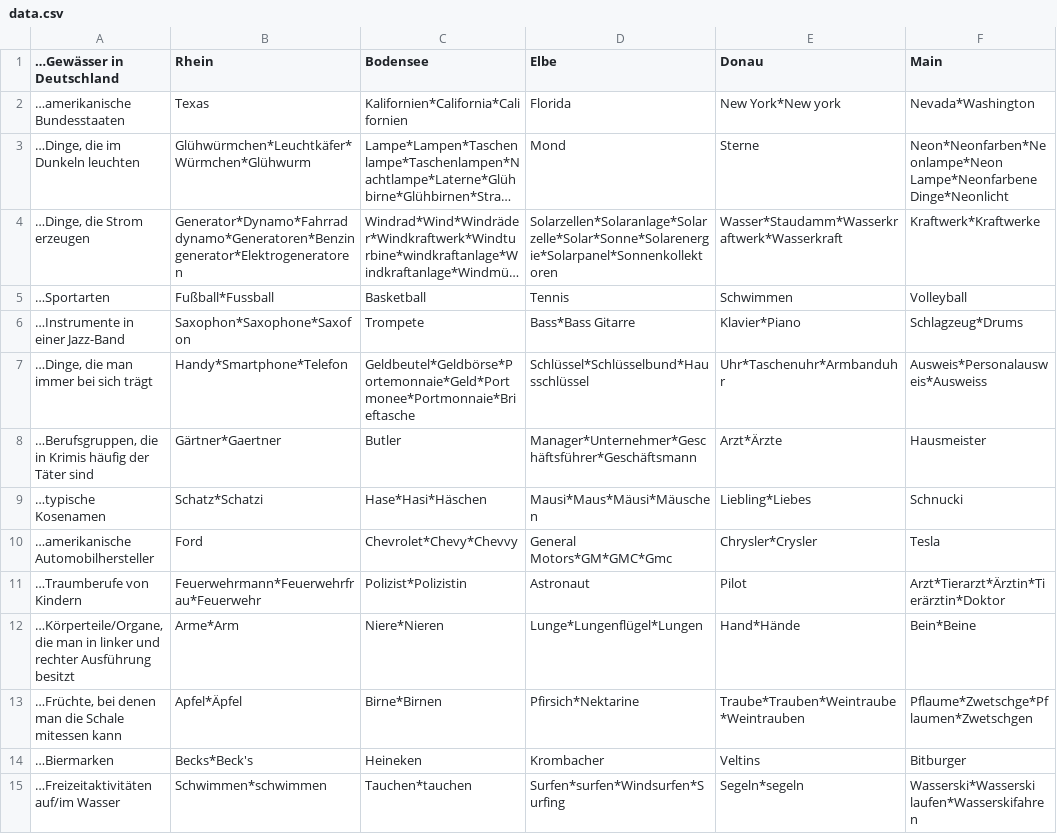
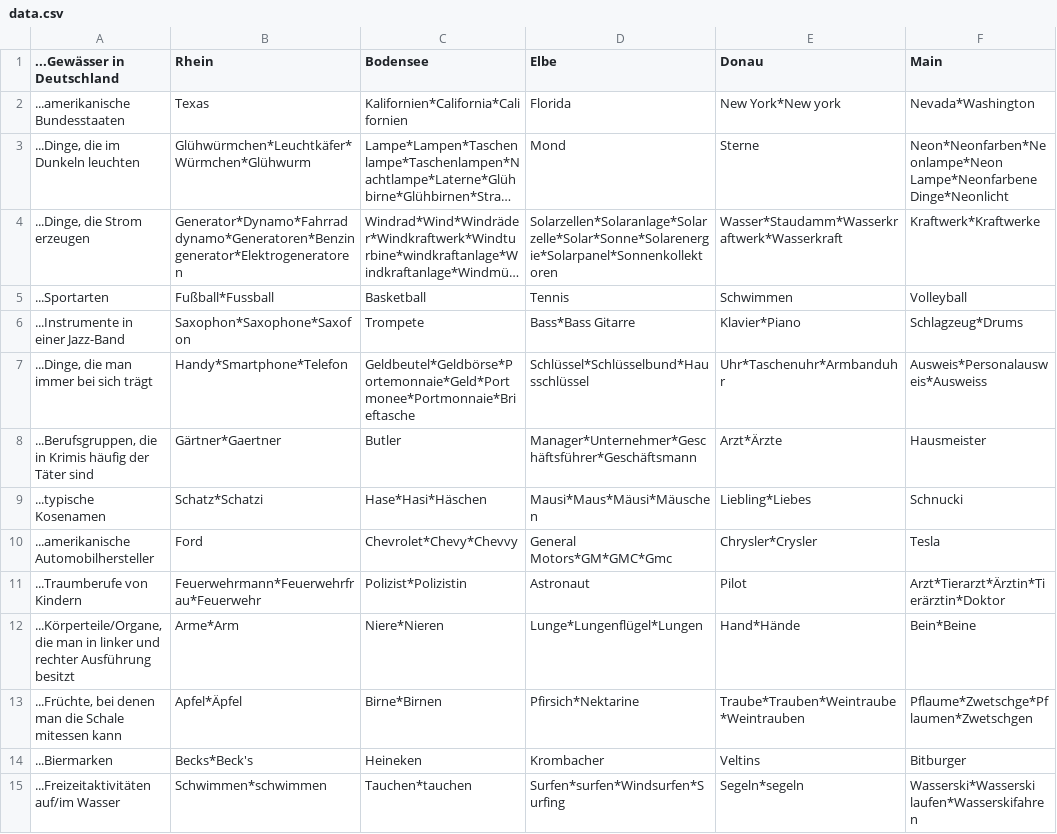
Before and after one commit to LMUMelessa/socialpunishment, a CSV file: data.csv, drawn as a sheet; only a part is shown; long unchanged cells end in …; the diff covers the shown part only; the diff names each change by its address in the sheet, - before the commit and + after, or states it on an @@ line.

```diff
--- a/data.csv
+++ b/data.csv
-A1: …Gewässer in Deutschland
+A1: ...Gewässer in Deutschland
-A2 (...Gewässer in Deutschland): …amerikanische Bundesstaaten
+A2 (...Gewässer in Deutschland): ...amerikanische Bundesstaaten
-A3 (...Gewässer in Deutschland): …Dinge, die im Dunkeln leuchten
+A3 (...Gewässer in Deutschland): ...Dinge, die im Dunkeln leuchten
-A4 (...Gewässer in Deutschland): …Dinge, die Strom erzeugen
+A4 (...Gewässer in Deutschland): ...Dinge, die Strom erzeugen
-A5 (...Gewässer in Deutschland): …Sportarten
+A5 (...Gewässer in Deutschland): ...Sportarten
-A6 (...Gewässer in Deutschland): …Instrumente in einer Jazz-Band
+A6 (...Gewässer in Deutschland): ...Instrumente in einer Jazz-Band
-A7 (...Gewässer in Deutschland): …Dinge, die man immer bei sich trägt
+A7 (...Gewässer in Deutschland): ...Dinge, die man immer bei sich trägt
-A8 (...Gewässer in Deutschland): …Berufsgruppen, die in…
+A8 (...Gewässer in Deutschland): ...Berufsgruppen, die in…
-A9 (...Gewässer in Deutschland): …typische Kosenamen
+A9 (...Gewässer in Deutschland): ...typische Kosenamen
-A10 (...Gewässer in Deutschland): …amerikanische Automobilhersteller
+A10 (...Gewässer in Deutschland): ...amerikanische Automobilhersteller
-A11 (...Gewässer in Deutschland): …Traumberufe von Kindern
+A11 (...Gewässer in Deutschland): ...Traumberufe von Kindern
-A12 (...Gewässer in Deutschland): …Körperteile/Organe, die man…
+A12 (...Gewässer in Deutschland): ...Körperteile/Organe, die man…
-A13 (...Gewässer in Deutschland): …Früchte, bei denen…
+A13 (...Gewässer in Deutschland): ...Früchte, bei denen…
-A14 (...Gewässer in Deutschland): …Biermarken
+A14 (...Gewässer in Deutschland): ...Biermarken
-A15 (...Gewässer in Deutschland): …Freizeitaktivitäten auf/im Wasser
+A15 (...Gewässer in Deutschland): ...Freizeitaktivitäten auf/im Wasser
```
Also changed, not shown: 24 edited cells elsewhere in this file, 1 other file.
